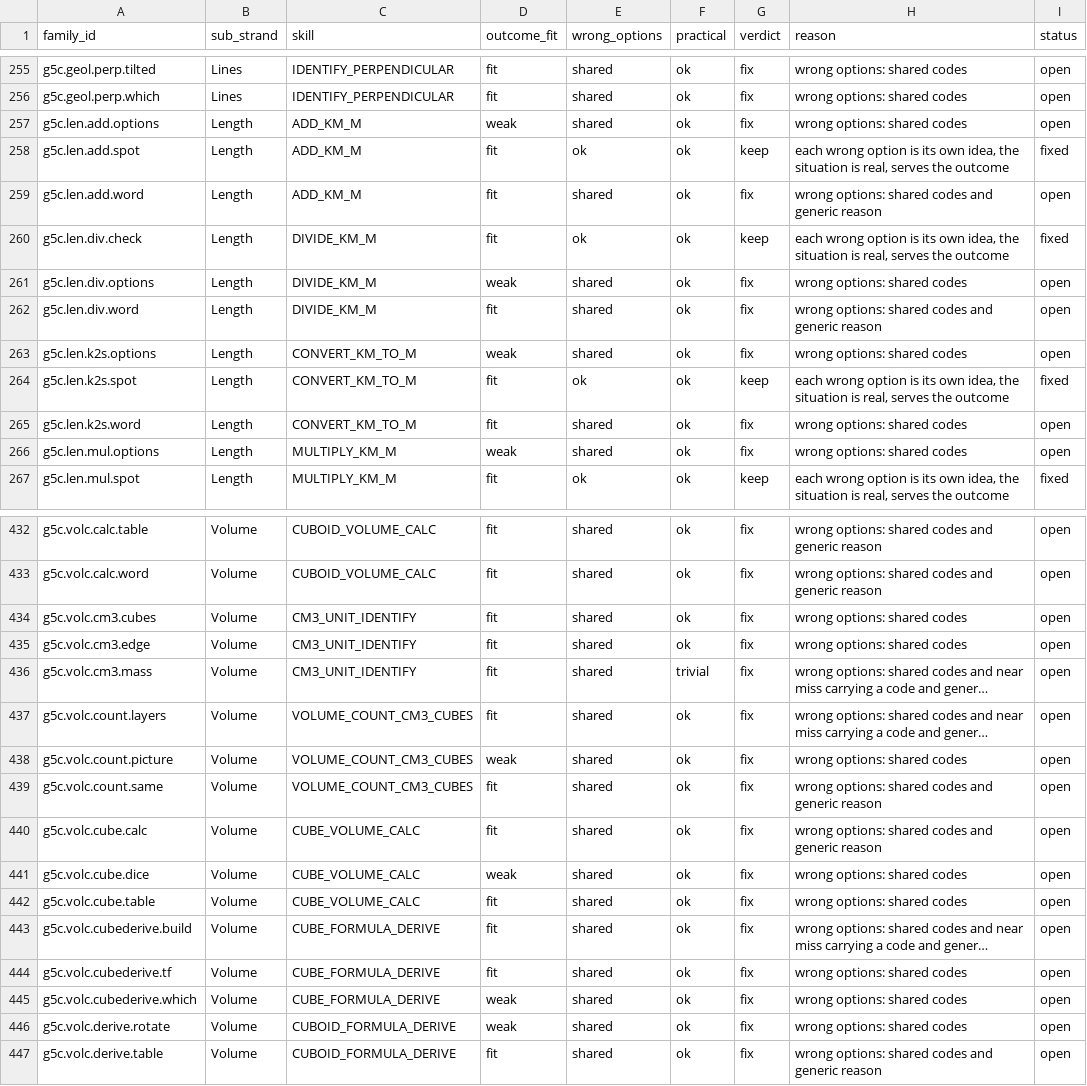
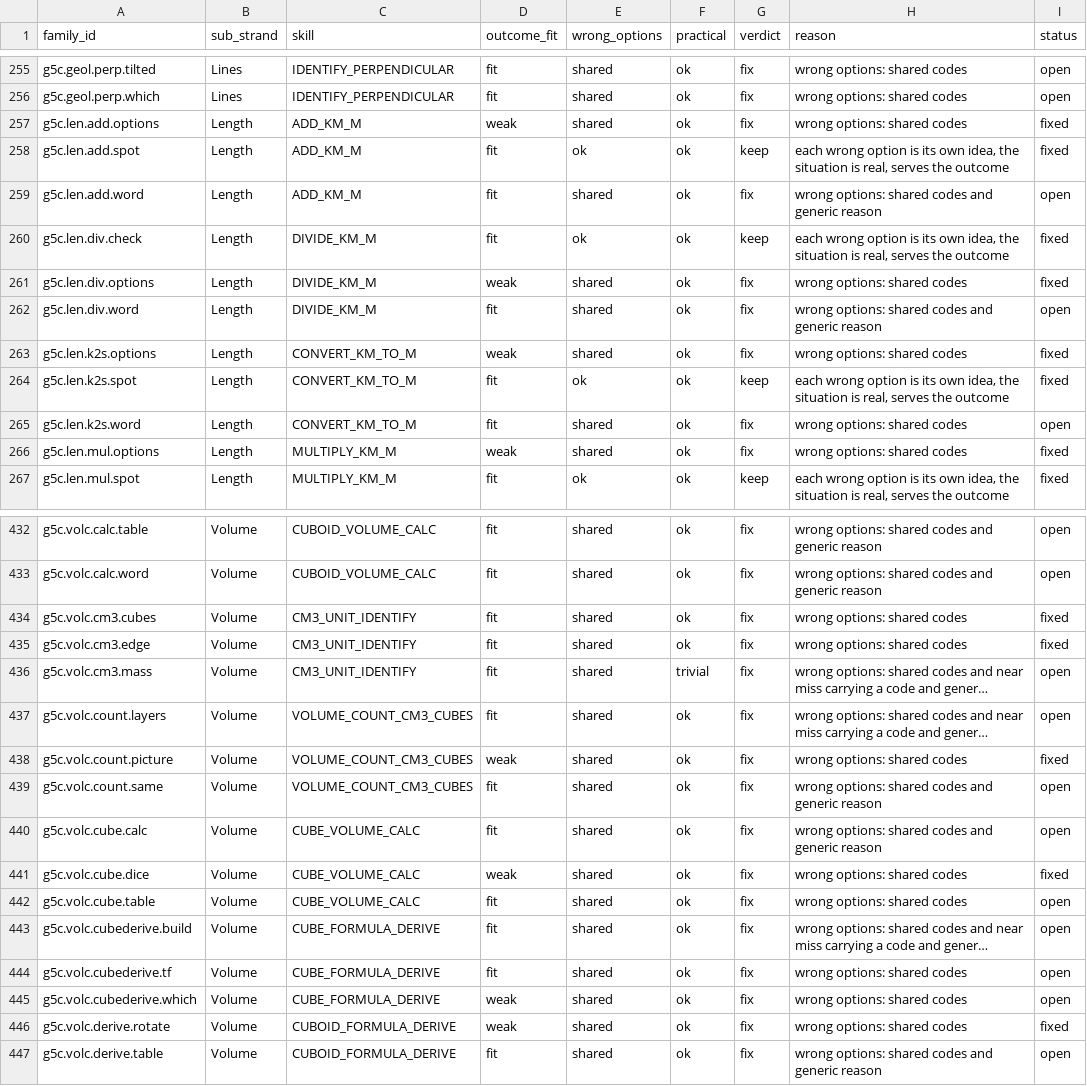
Before and after one commit to Levitty/thetutagoraway, a CSV file: docs/question-review/G5_MATHS_TRACKER.csv, drawn as a sheet; only a part is shown, gaps mark what is left out; long unchanged cells end in …; the diff covers the shown part only; the diff names each change by its address in the sheet, - before the commit and + after, or states it on an @@ line.

```diff
--- a/docs/question-review/G5_MATHS_TRACKER.csv
+++ b/docs/question-review/G5_MATHS_TRACKER.csv
-I257 (status): open
+I257 (status): fixed
-I261 (status): open
+I261 (status): fixed
-I263 (status): open
+I263 (status): fixed
-I266 (status): open
+I266 (status): fixed
-I434:I435 (status): open
+I434:I435 (status): fixed
-I438 (status): open
+I438 (status): fixed
-I441 (status): open
+I441 (status): fixed
-I446 (status): open
+I446 (status): fixed
```
Also changed, not shown: 49 edited cells elsewhere in this file.
